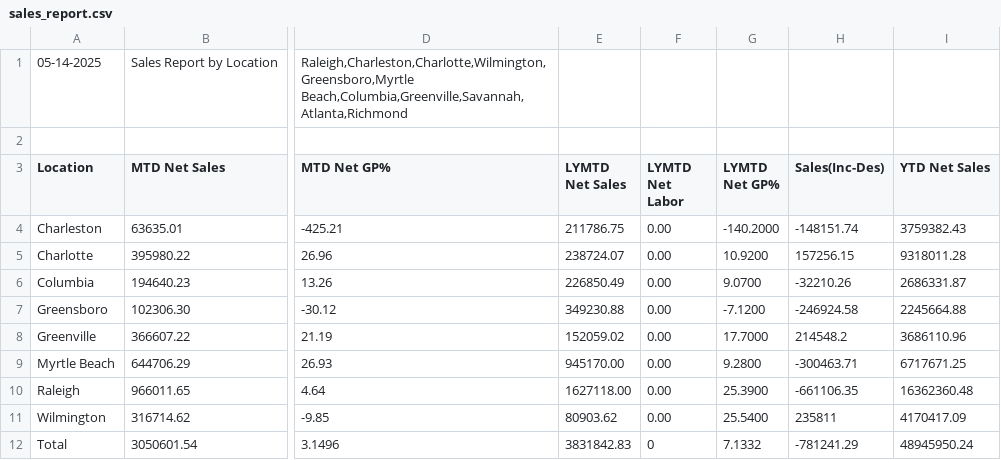
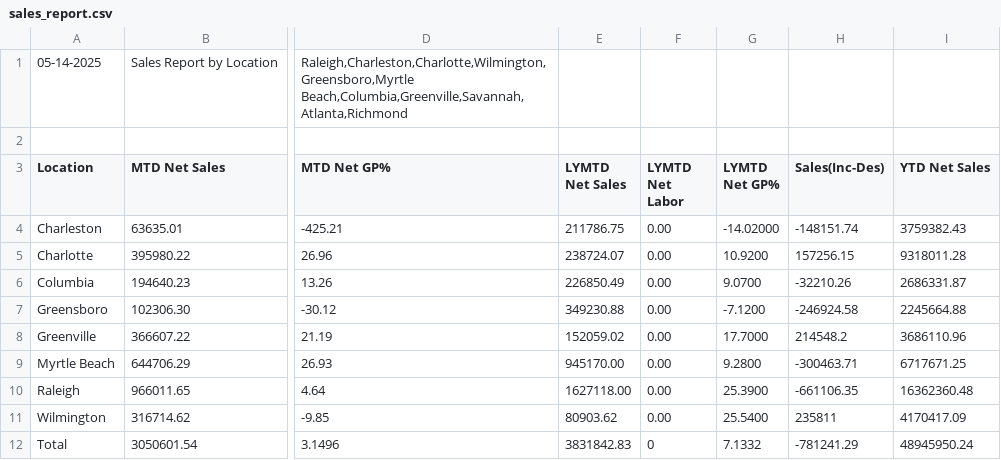
Before and after one commit to RichardMCGirt/Briqdata, a CSV file: sales_report.csv, drawn as a sheet; only a part is shown, gaps mark what is left out; the diff names each change by its address in the sheet, - before the commit and + after, or states it on an @@ line.

```diff
--- a/sales_report.csv
+++ b/sales_report.csv
-G4 (LYMTD Net GP%): -140.2000
+G4 (LYMTD Net GP%): -14.02000
```
